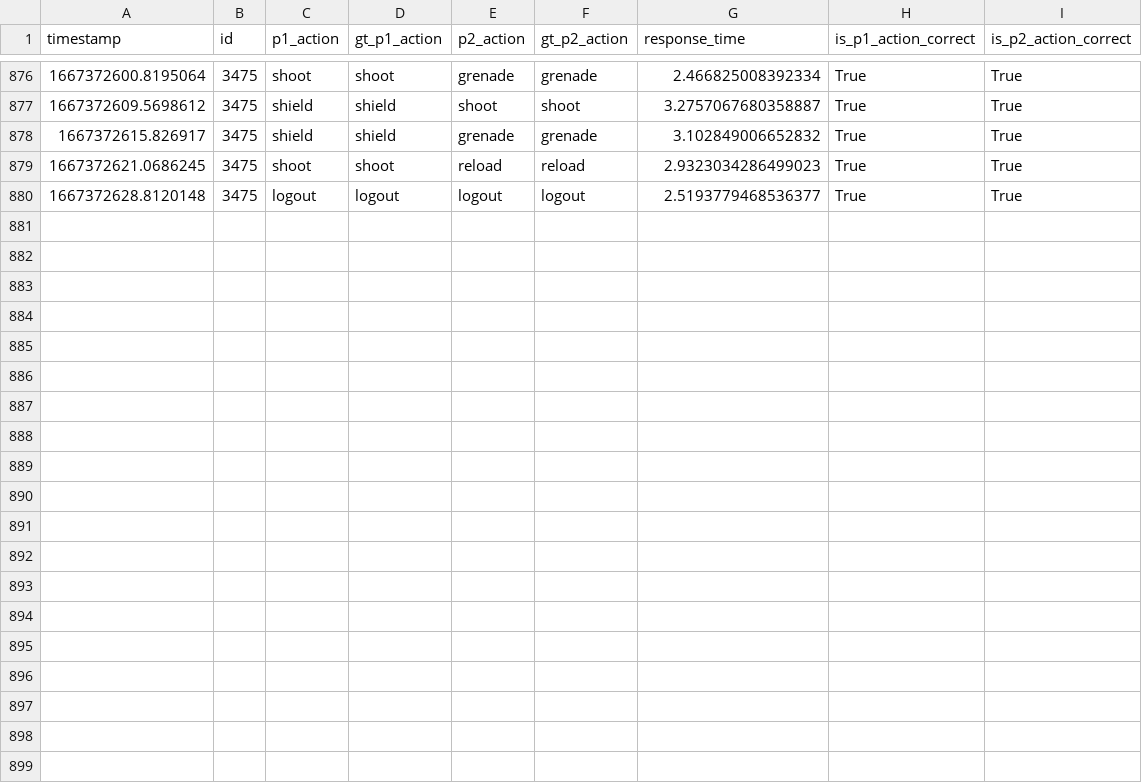
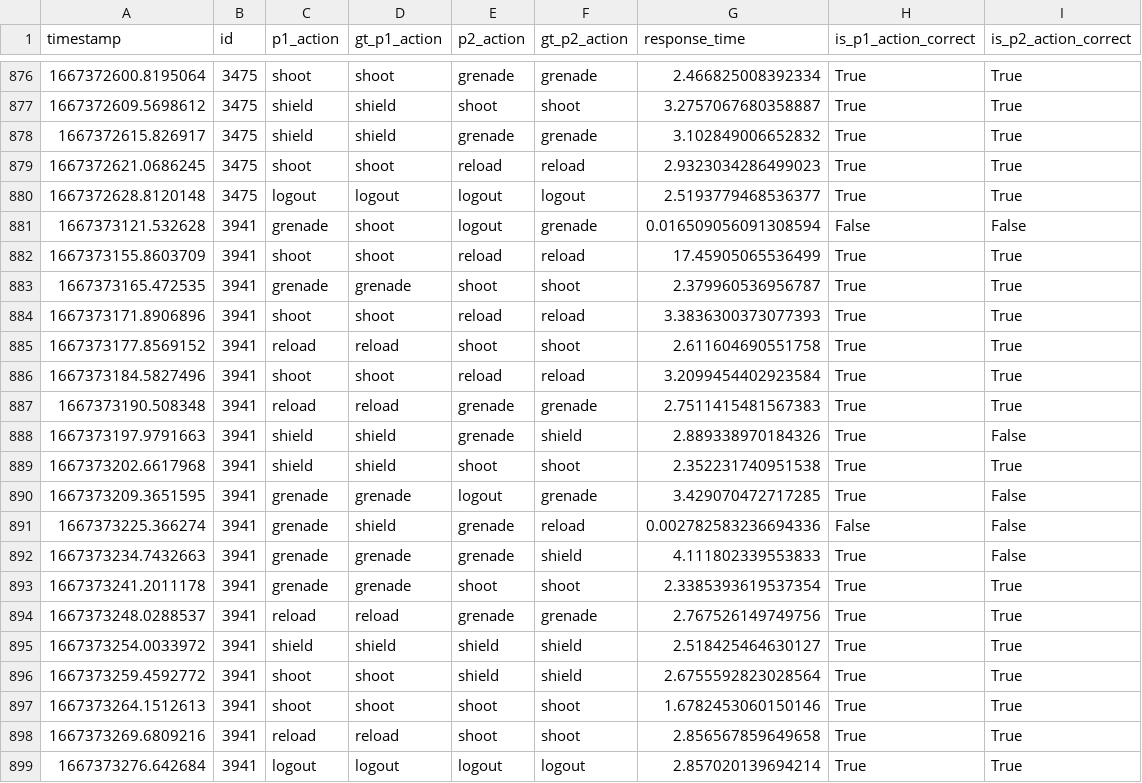
Before and after one commit to daniellimzj/cg4002_capstone, a CSV file: ext_comms/eval_server/evaluation_logs/groupb11_logs.csv, drawn as a sheet; only a part is shown, gaps mark what is left out.

Commit message:
add broken eval run

```diff
--- a/ext_comms/eval_server/evaluation_logs/groupb11_logs.csv
+++ b/ext_comms/eval_server/evaluation_logs/groupb11_logs.csv
@@ -880 +880,20 @@ timestamp,id,p1_action,gt_p1_action,p2_action,gt_p2_action,response_time,is_p1_a
 1667372628.8120148,3475,logout,logout,logout,logout,2.5193779468536377,True,True
+1667373121.532628,3941,grenade,shoot,logout,grenade,0.016509056091308594,False,False
+1667373155.8603709,3941,shoot,shoot,reload,reload,17.45905065536499,True,True
+1667373165.472535,3941,grenade,grenade,shoot,shoot,2.379960536956787,True,True
+1667373171.8906896,3941,shoot,shoot,reload,reload,3.3836300373077393,True,True
+1667373177.8569152,3941,reload,reload,shoot,shoot,2.611604690551758,True,True
+1667373184.5827496,3941,shoot,shoot,reload,reload,3.2099454402923584,True,True
+1667373190.508348,3941,reload,reload,grenade,grenade,2.7511415481567383,True,True
+1667373197.9791663,3941,shield,shield,grenade,shield,2.889338970184326,True,False
+1667373202.6617968,3941,shield,shield,shoot,shoot,2.352231740951538,True,True
+1667373209.3651595,3941,grenade,grenade,logout,grenade,3.429070472717285,True,False
+1667373225.366274,3941,grenade,shield,grenade,reload,0.002782583236694336,False,False
+1667373234.7432663,3941,grenade,grenade,grenade,shield,4.111802339553833,True,False
+1667373241.2011178,3941,grenade,grenade,shoot,shoot,2.3385393619537354,True,True
+1667373248.0288537,3941,reload,reload,grenade,grenade,2.767526149749756,True,True
+1667373254.0033972,3941,shield,shield,shield,shield,2.518425464630127,True,True
+1667373259.4592772,3941,shoot,shoot,shield,shield,2.6755592823028564,True,True
+1667373264.1512613,3941,shoot,shoot,shoot,shoot,1.6782453060150146,True,True
+1667373269.6809216,3941,reload,reload,shoot,shoot,2.856567859649658,True,True
+1667373276.642684,3941,logout,logout,logout,logout,2.857020139694214,True,True
```
Also changed, not shown: 1 other file.
